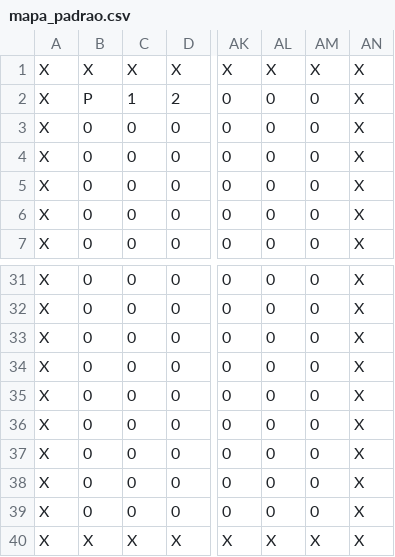
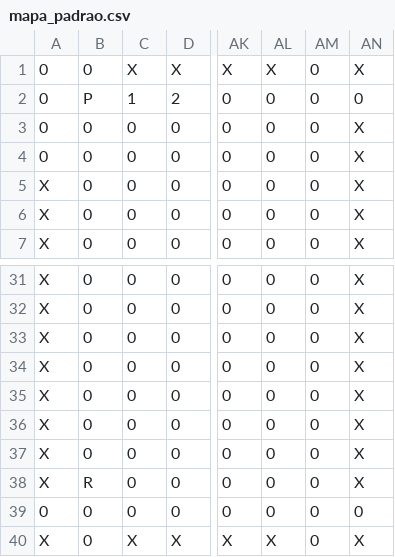
Before and after one commit to Muriilow/pacLight, a CSV file: Assets/mapa_padrao.csv, drawn as a sheet; only a part is shown, gaps mark what is left out; the diff names each change by its address in the sheet, - before the commit and + after, or states it on an @@ line.

```diff
--- a/Assets/mapa_padrao.csv
+++ b/Assets/mapa_padrao.csv
-A1:A4: X
+A1:A4: 0
-B1: X
+B1: 0
-AM1: X
+AM1: 0
-AN2: X
+AN2: 0
-B38: 0
+B38: R
-A39: X
+A39: 0
-AN39: X
+AN39: 0
-B40: X
+B40: 0
-AM40: X
+AM40: 0
```
Also changed, not shown: 2 other files.
